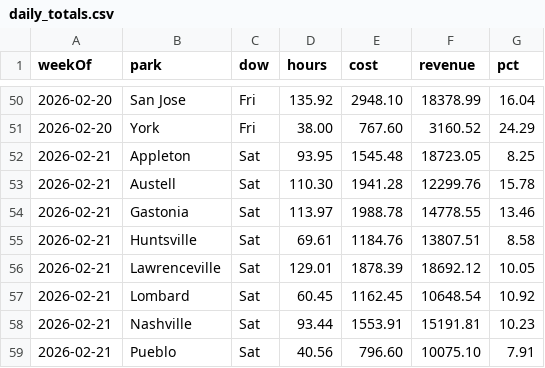
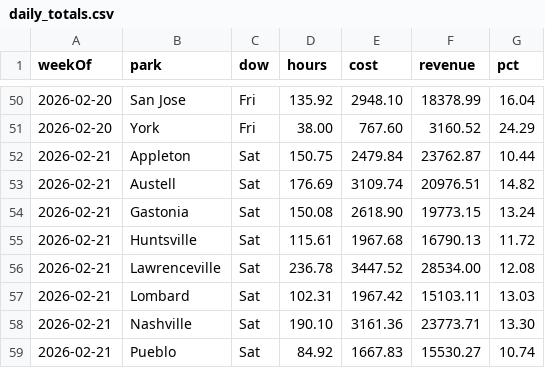
Before and after one commit to cryback/amglabor, a CSV file: data/daily_totals.csv, drawn as a sheet; only a part is shown, gaps mark what is left out; the diff covers the shown part only.

Commit message:
Update 10 Sat labor data: Appleton, Austell, Gastonia, Huntsville, Lawrenceville, Lombard, Nashville, Pueblo, San Jose, York

```diff
--- a/data/daily_totals.csv
+++ b/data/daily_totals.csv
@@ -51,9 +51,9 @@ weekOf,park,dow,hours,cost,revenue,pct
 2026-02-20,York,Fri,38.00,767.60,3160.52,24.29
-2026-02-21,Appleton,Sat,93.95,1545.48,18723.05,8.25
-2026-02-21,Austell,Sat,110.30,1941.28,12299.76,15.78
-2026-02-21,Gastonia,Sat,113.97,1988.78,14778.55,13.46
-2026-02-21,Huntsville,Sat,69.61,1184.76,13807.51,8.58
-2026-02-21,Lawrenceville,Sat,129.01,1878.39,18692.12,10.05
-2026-02-21,Lombard,Sat,60.45,1162.45,10648.54,10.92
-2026-02-21,Nashville,Sat,93.44,1553.91,15191.81,10.23
-2026-02-21,Pueblo,Sat,40.56,796.60,10075.10,7.91
+2026-02-21,Appleton,Sat,150.75,2479.84,23762.87,10.44
+2026-02-21,Austell,Sat,176.69,3109.74,20976.51,14.82
+2026-02-21,Gastonia,Sat,150.08,2618.90,19773.15,13.24
+2026-02-21,Huntsville,Sat,115.61,1967.68,16790.13,11.72
+2026-02-21,Lawrenceville,Sat,236.78,3447.52,28534.00,12.08
+2026-02-21,Lombard,Sat,102.31,1967.42,15103.11,13.03
+2026-02-21,Nashville,Sat,190.10,3161.36,23773.71,13.30
+2026-02-21,Pueblo,Sat,84.92,1667.83,15530.27,10.74
```
Also changed, not shown: 8 edited cells elsewhere in this file.
